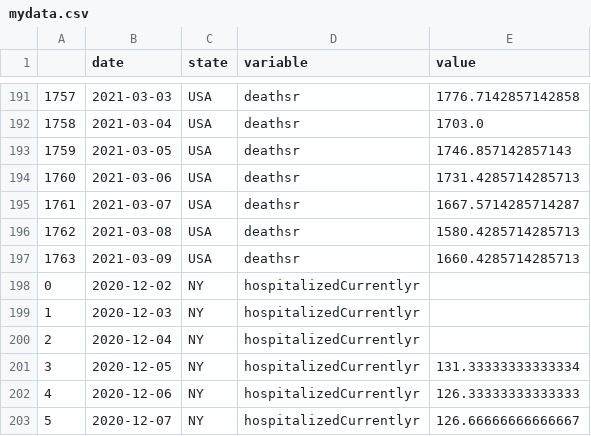
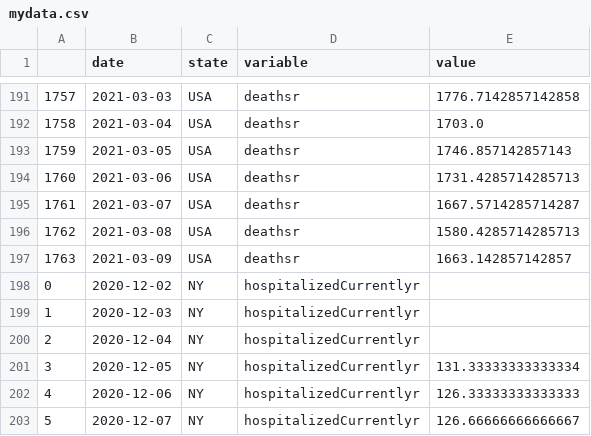
Before and after one commit to pitosalas/covid-dashboard, a CSV file: mydata.csv, drawn as a sheet; only a part is shown, gaps mark what is left out.

```diff
--- a/mydata.csv
+++ b/mydata.csv
@@ -196,3 +196,3 @@
 1762,2021-03-08,USA,deathsr,1580.4285714285713
-1763,2021-03-09,USA,deathsr,1660.4285714285713
+1763,2021-03-09,USA,deathsr,1663.142857142857
 0,2020-12-02,NY,hospitalizedCurrentlyr,
```
Also changed, not shown: 3 other files.
